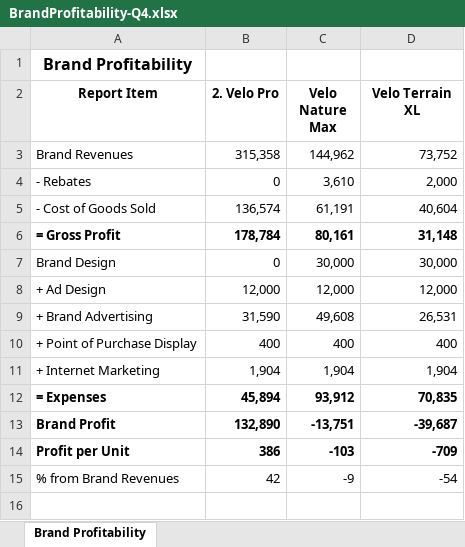
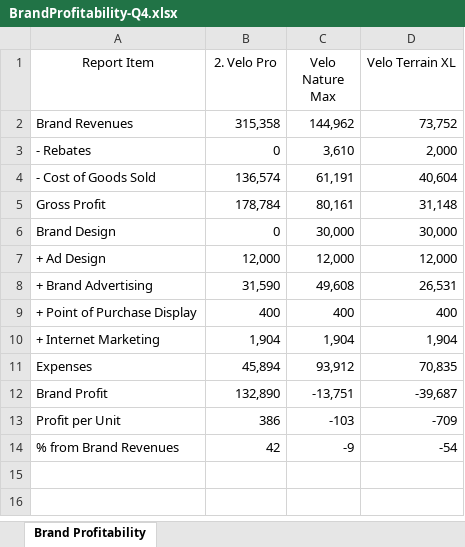
Before and after one commit to jyotendra/g15-deakin-capstone-23, an Excel workbook: sheets/qtr_5/BrandProfitability-Q4.xlsx, sheet Brand Profitability, drawn as a sheet; values as stored, in another font and other column widths than the file's, no borders; removed rows and columns are numbered as before the commit, all else as after; the diff names each change by its address in the sheet, - before the commit and + after, or states it on an @@ line.

```diff
--- a/sheets/qtr_5/BrandProfitability-Q4.xlsx (sheet Brand Profitability)
+++ b/sheets/qtr_5/BrandProfitability-Q4.xlsx (sheet Brand Profitability)
-row 1: Brand Profitability
-A1:D1 bold: on
+A1:D1 bold: off
-A5 (Report Item): = Gross Profit
+A5 (Report Item): Gross Profit
-A5:D5 bold: on
+A5:D5 bold: off
-A11 (Report Item): = Expenses
+A11 (Report Item): Expenses
-A11:D13 bold: on
+A11:D13 bold: off
```
Also changed, not shown: sheets/qtr_4/BrandProfitability-Q3.xlsx, 1 other file.
